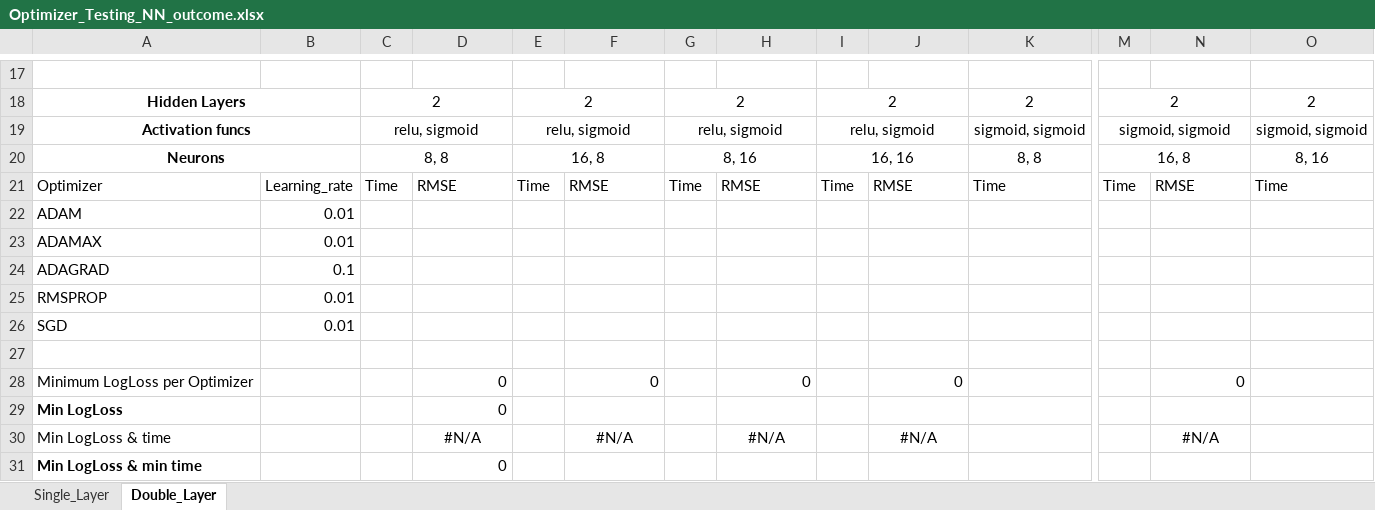
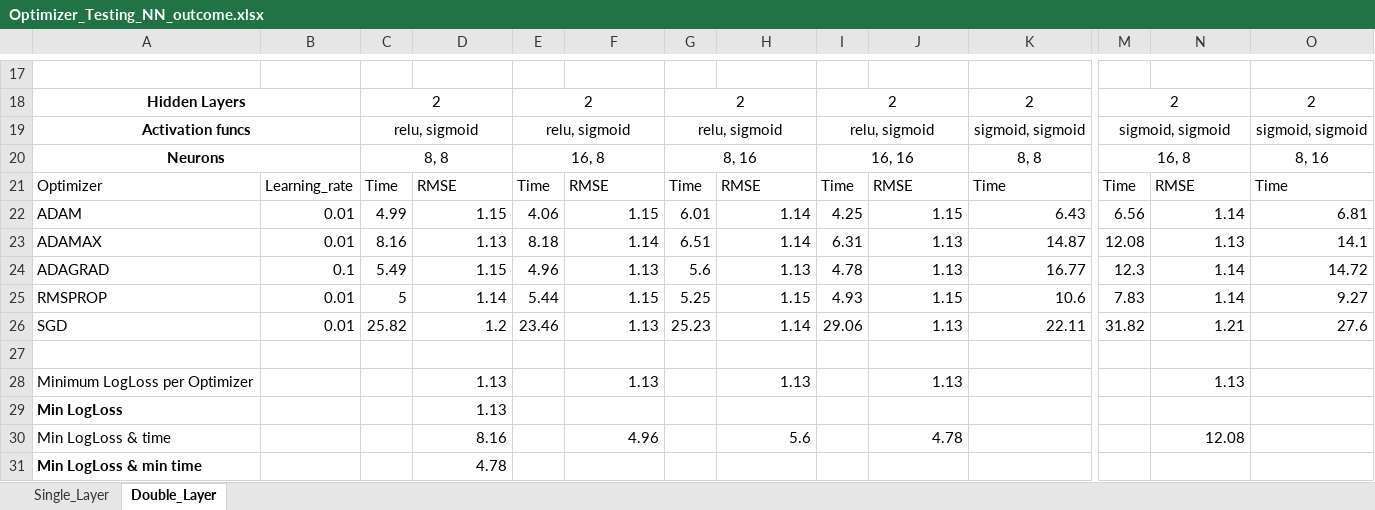
Before and after one commit to marccgrau/dml_est_general, an Excel workbook: efficiency_testing/sim_1_10/Optimizer_Testing_NN_outcome.xlsx, sheet Double_Layer, drawn as a sheet; only a part is shown, gaps mark what is left out; values as stored, in another font and other column widths than the file's, no borders; removed rows and columns are numbered as before the commit, all else as after; rows hold the shown columns only; the diff covers the shown part only; the diff names each change by its address in the sheet, - before the commit and + after, or states it on an @@ line.

```diff
--- a/efficiency_testing/sim_1_10/Optimizer_Testing_NN_outcome.xlsx (sheet Double_Layer)
+++ b/efficiency_testing/sim_1_10/Optimizer_Testing_NN_outcome.xlsx (sheet Double_Layer)
-row 22: ADAM | 0.01
-row 23: ADAMAX | 0.01
-row 24: ADAGRAD | 0.1
-row 25: RMSPROP | 0.01
-row 26: SGD | 0.01
+row 22: ADAM | 0.01 | 4.99 | 1.15 | 4.06 | 1.15 | 6.01 | 1.14 | 4.25 | 1.15 | 6.43 | 6.56 | 1.14 | 6.81
+row 23: ADAMAX | 0.01 | 8.16 | 1.13 | 8.18 | 1.14 | 6.51 | 1.14 | 6.31 | 1.13 | 14.87 | 12.08 | 1.13 | 14.1
+row 24: ADAGRAD | 0.1 | 5.49 | 1.15 | 4.96 | 1.13 | 5.6 | 1.13 | 4.78 | 1.13 | 16.77 | 12.3 | 1.14 | 14.72
+row 25: RMSPROP | 0.01 | 5 | 1.14 | 5.44 | 1.15 | 5.25 | 1.15 | 4.93 | 1.15 | 10.6 | 7.83 | 1.14 | 9.27
+row 26: SGD | 0.01 | 25.82 | 1.2 | 23.46 | 1.13 | 25.23 | 1.14 | 29.06 | 1.13 | 22.11 | 31.82 | 1.21 | 27.6
-row 28: Minimum LogLoss per Optimizer |  |  | 0 |  | 0 |  | 0 |  | 0 |  |  | 0
+row 28: Minimum LogLoss per Optimizer |  |  | 1.13 |  | 1.13 |  | 1.13 |  | 1.13 |  |  | 1.13
-D29: 0
+D29: 1.13
-D30: #N/A
+D30: 8.16
-D30 alignment: center
+D30 alignment: right
-F30: #N/A
+F30: 4.96
-F30 alignment: center
+F30 alignment: right
-H30: #N/A
+H30: 5.6
-H30 alignment: center
+H30 alignment: right
-J30: #N/A
+J30: 4.78
-J30 alignment: center
+J30 alignment: right
-N30: #N/A
+N30: 12.08
-N30 alignment: center
+N30 alignment: right
-D31: 0
+D31: 4.78
```
Also changed, not shown: 6 added rows, 6 removed rows, 4 edited cells and cell formats elsewhere in this sheet, sheet Single_Layer, 7 other files.
